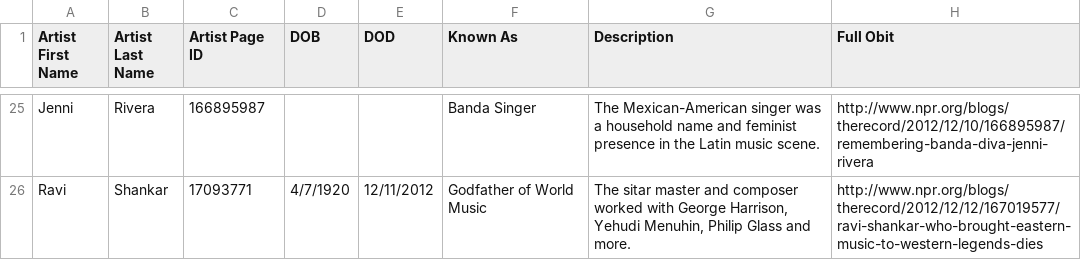
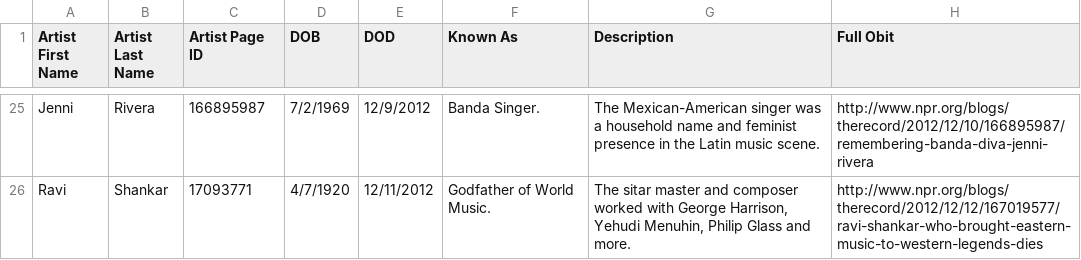
Before and after one commit to nprapps/in-memoriam, a CSV file: data/deaths.csv, drawn as a sheet; only a part is shown, gaps mark what is left out; the diff covers the shown part only; the diff names each change by its address in the sheet, - before the commit and + after, or states it on an @@ line.

```diff
--- a/data/deaths.csv
+++ b/data/deaths.csv
-D25 (DOB): (empty)
+D25 (DOB): 7/2/1969
-E25 (DOD): (empty)
+E25 (DOD): 12/9/2012
-F25 (Known As): Banda Singer
+F25 (Known As): Banda Singer.
-F26 (Known As): Godfather of World Music
+F26 (Known As): Godfather of World Music.
```
Also changed, not shown: 30 edited cells elsewhere in this file, 2 other files.
